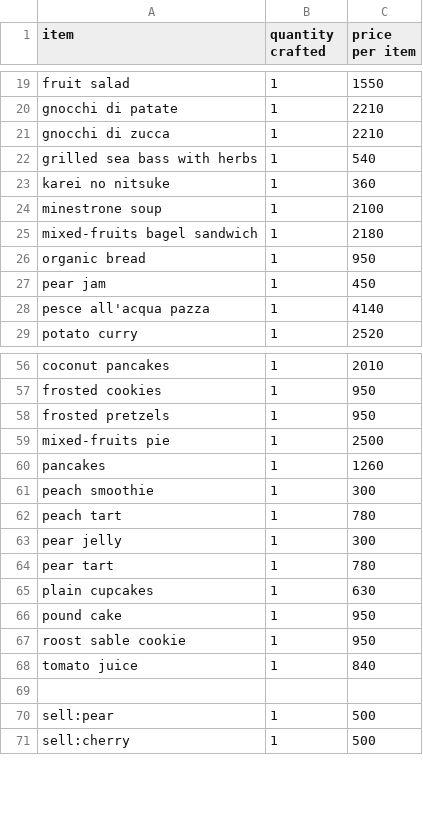
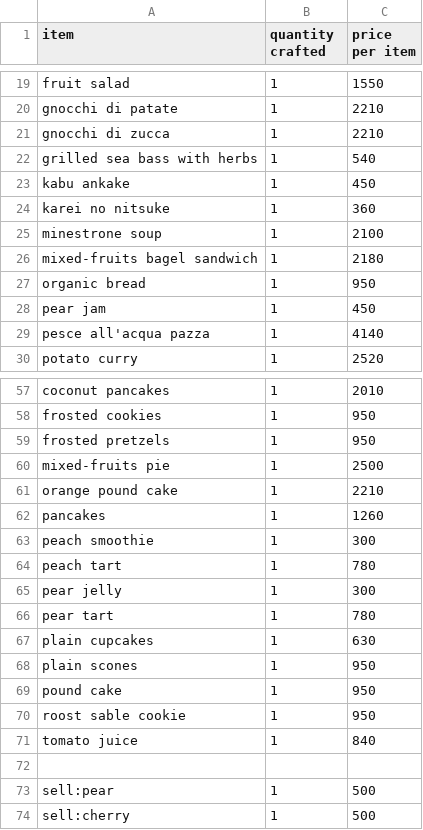
Before and after one commit to AlexSterk/ACNH-Cooking-Profit-Maximizer, a CSV file: recipes.csv, drawn as a sheet; only a part is shown, gaps mark what is left out; the diff names each change by its address in the sheet, - before the commit and + after, or states it on an @@ line.

Commit message:
add recipes

```diff
--- a/recipes.csv
+++ b/recipes.csv
+row 23: kabu ankake | 1 | 450
+row 61: orange pound cake | 1 | 2210
+row 68: plain scones | 1 | 950
```
Also changed, not shown: ingredients.csv, 2 other files.
